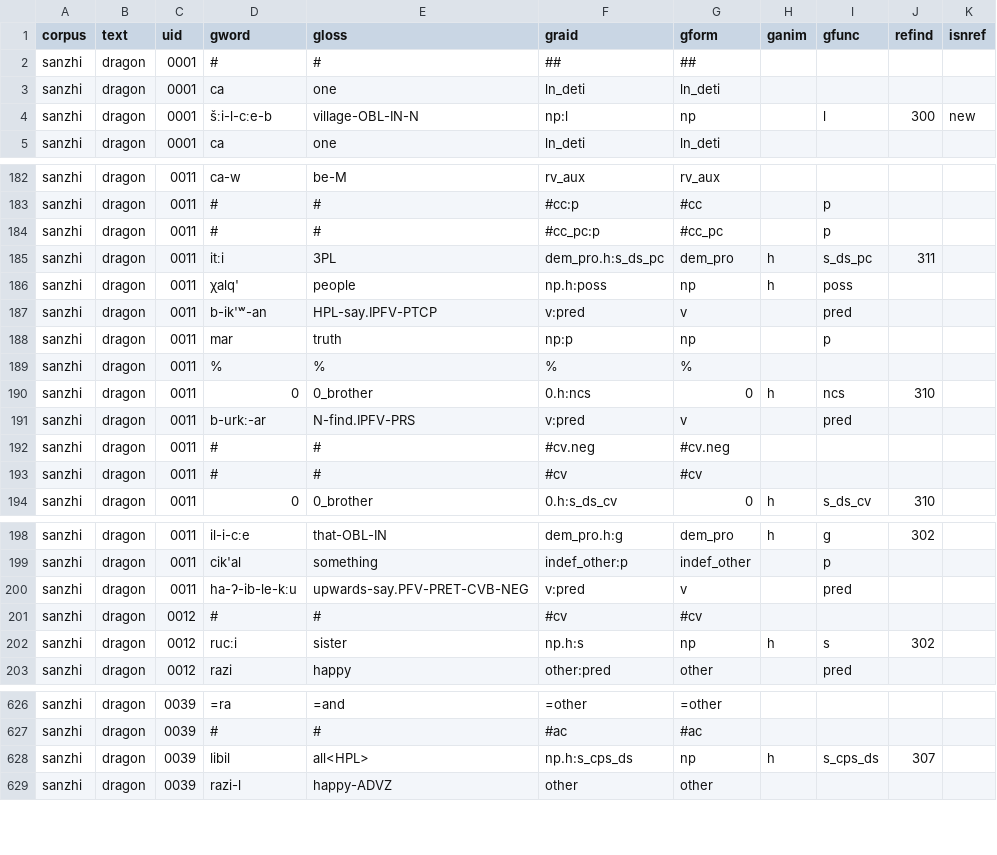
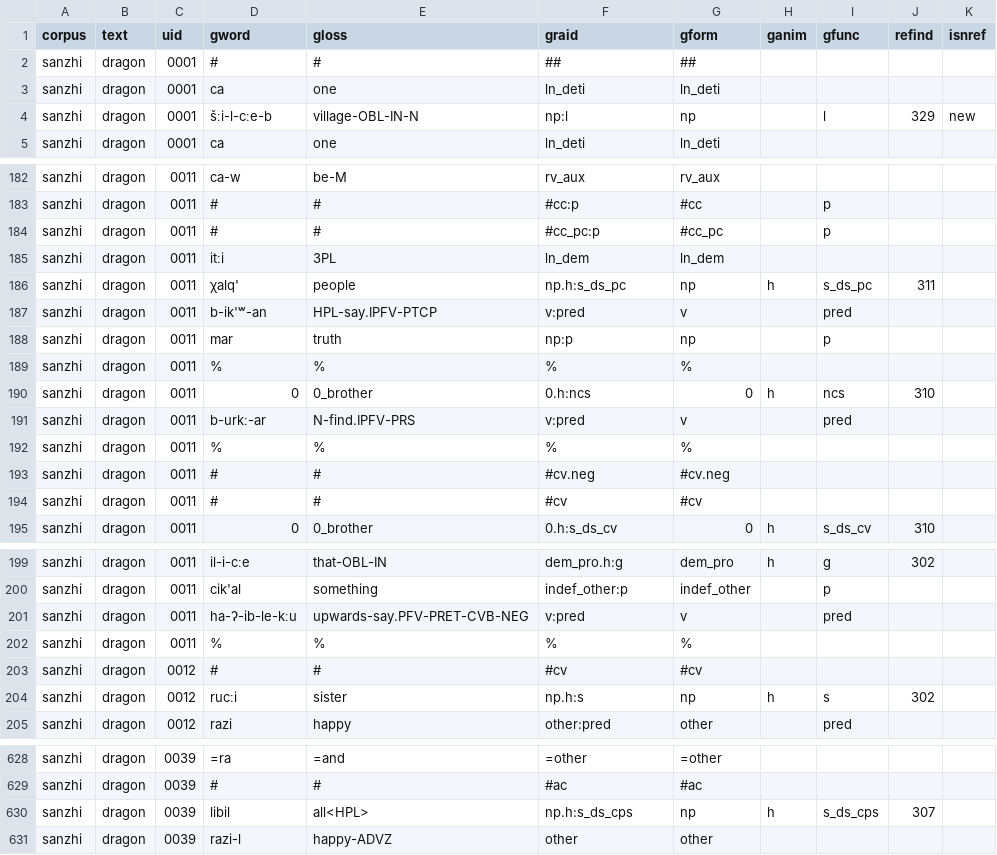
Before and after one commit to Multi-CAST/mcsanzhi, a TSV file: cldf/media/mc_sanzhi_dragon.tsv, drawn as a sheet; only a part is shown, gaps mark what is left out; the diff covers the shown part only.

```diff
--- a/cldf/media/mc_sanzhi_dragon.tsv
+++ b/cldf/media/mc_sanzhi_dragon.tsv
@@ -3,3 +3,3 @@ sanzhi	dragon	0001	#	#	##	##
 sanzhi	dragon	0001	ca	one	ln_deti	ln_deti				
-sanzhi	dragon	0001	šːi-l-cːe-b	village-OBL-IN-N	np:l	np		l	300	new
+sanzhi	dragon	0001	šːi-l-cːe-b	village-OBL-IN-N	np:l	np		l	329	new
 sanzhi	dragon	0001	ca	one	ln_deti	ln_deti				
@@ -184,4 +184,4 @@ sanzhi	dragon	0011	#	#	#cc:p	#cc		p
 sanzhi	dragon	0011	#	#	#cc_pc:p	#cc_pc		p		
-sanzhi	dragon	0011	itːi	3PL	dem_pro.h:s_ds_pc	dem_pro	h	s_ds_pc	311	
-sanzhi	dragon	0011	χalq'	people	np.h:poss	np	h	poss		
+sanzhi	dragon	0011	itːi	3PL	ln_dem	ln_dem				
+sanzhi	dragon	0011	χalq'	people	np.h:s_ds_pc	np	h	s_ds_pc	311	
 sanzhi	dragon	0011	b-ik'ʷ-an	HPL-say.IPFV-PTCP	v:pred	v		pred		
@@ -191,2 +191,3 @@ sanzhi	dragon	0011	0	0_brother	0.h:ncs	0	h	ncs	310
 sanzhi	dragon	0011	b-urkː-ar	N-find.IPFV-PRS	v:pred	v		pred		
+sanzhi	dragon	0011	%	%	%	%				
 sanzhi	dragon	0011	#	#	#cv.neg	#cv.neg				
@@ -200,2 +201,3 @@ sanzhi	dragon	0011	cik'al	something	indef_other:p	indef_other		p
 sanzhi	dragon	0011	ha-ʔ-ib-le-kːu	upwards-say.PFV-PRET-CVB-NEG	v:pred	v		pred		
+sanzhi	dragon	0011	%	%	%	%				
 sanzhi	dragon	0012	#	#	#cv	#cv				
@@ -627,3 +629,3 @@ sanzhi	dragon	0039	=ra	=and	=other	=other
 sanzhi	dragon	0039	#	#	#ac	#ac				
-sanzhi	dragon	0039	libil	all<HPL>	np.h:s_cps_ds	np	h	s_cps_ds	307	
+sanzhi	dragon	0039	libil	all<HPL>	np.h:s_ds_cps	np	h	s_ds_cps	307	
 sanzhi	dragon	0039	razi-l	happy-ADVZ	other	other				
```
Also changed, not shown: 4 edited cells elsewhere in this file, cldf/media/mc_sanzhi_asabali.tsv, cldf/media/mc_sanzhi_mill.tsv, 29 other files.
